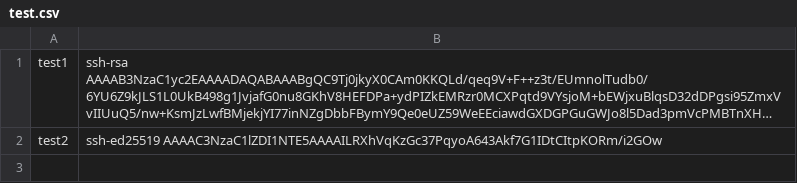
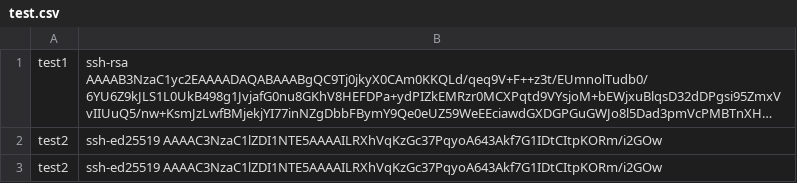
Before and after one commit to fluencelabs/dao, a CSV file: reward/python/test.csv, drawn as a sheet; long unchanged cells end in …; the diff names each change by its address in the sheet, - before the commit and + after, or states it on an @@ line.

```diff
--- a/reward/python/test.csv
+++ b/reward/python/test.csv
+row 3: test2 | ssh-ed25519 AAAAC3NzaC1lZDI1NTE5AAAAILRXhVqKzGc37PqyoA643Akf7G1IDtCItpKORm/i2GOw
```
Also changed, not shown: 4 other files.
